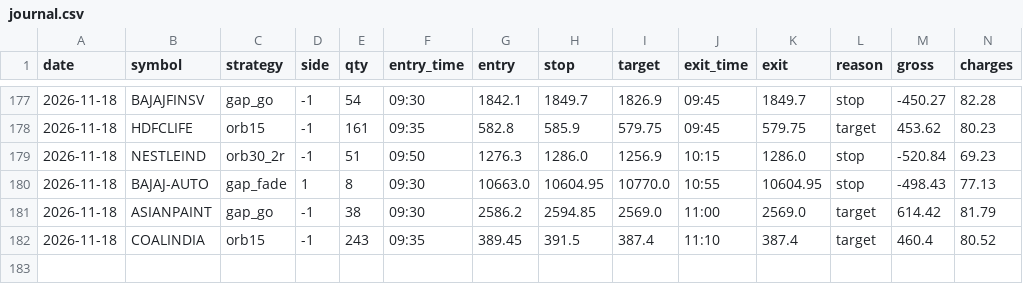
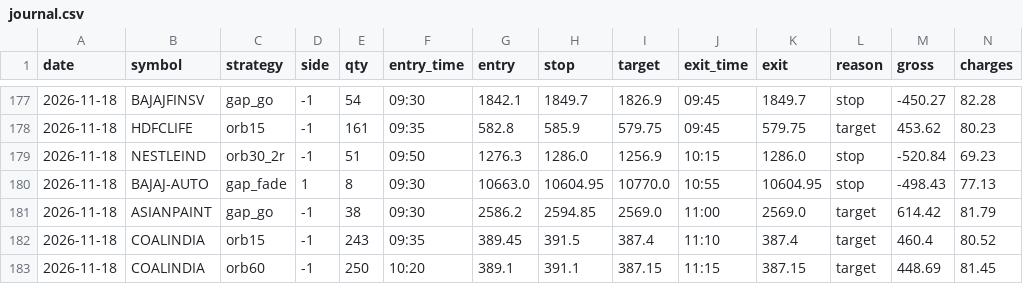
Before and after one commit to kushuvc/nse-paper-trader, a CSV file: paper/journal.csv, drawn as a sheet; only a part is shown, gaps mark what is left out; rows hold the shown columns only; the diff names each change by its address in the sheet, - before the commit and + after, or states it on an @@ line.

```diff
--- a/paper/journal.csv
+++ b/paper/journal.csv
+row 183: 2026-11-18 | COALINDIA | orb60 | -1 | 250 | 10:20 | 389.1 | 391.1 | 387.15 | 11:15 | 387.15 | target | 448.69 | 81.45
```
Also changed, not shown: 3 other files.
